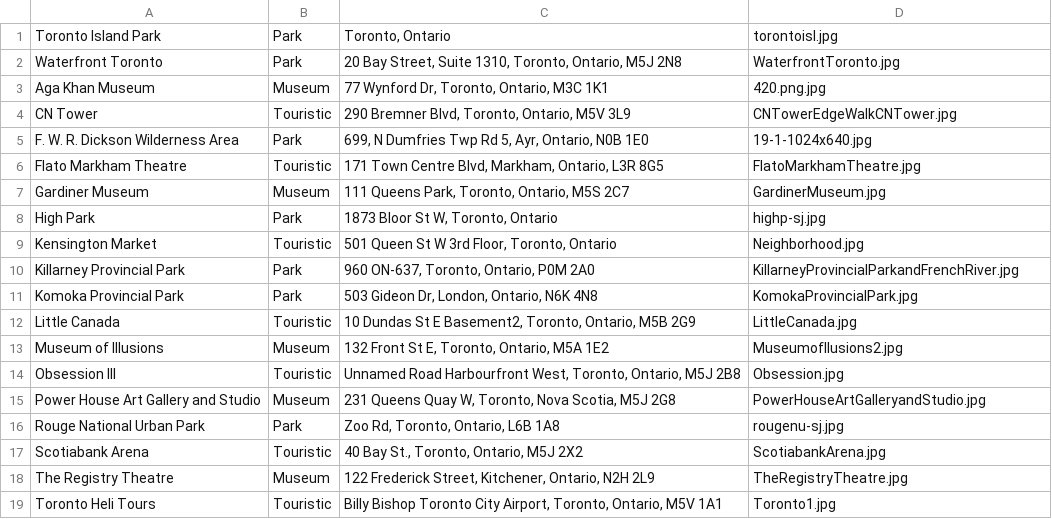
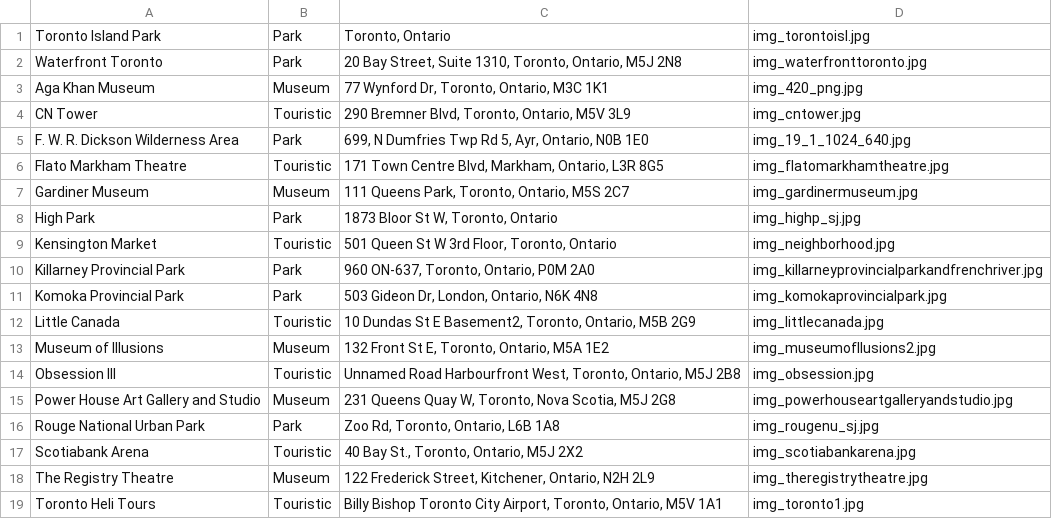
Before and after one commit to Janjanhsu/COMP304_GroupProject, a CSV file: yichen_kwokwing_COMP304Sec001_Lab04/app/src/main/res/raw/attractions.csv, drawn as a sheet.

```diff
--- a/yichen_kwokwing_COMP304Sec001_Lab04/app/src/main/res/raw/attractions.csv
+++ b/yichen_kwokwing_COMP304Sec001_Lab04/app/src/main/res/raw/attractions.csv
@@ -1,19 +1,19 @@
-Toronto Island Park,Park,"Toronto, Ontario",torontoisl.jpg
-Waterfront Toronto,Park,"20 Bay Street, Suite 1310, Toronto, Ontario, M5J 2N8",WaterfrontToronto.jpg
-Aga Khan Museum,Museum,"77 Wynford Dr, Toronto, Ontario, M3C 1K1",420.png.jpg
-CN Tower,Touristic,"290 Bremner Blvd, Toronto, Ontario, M5V 3L9",CNTowerEdgeWalkCNTower.jpg
-F. W. R. Dickson Wilderness Area,Park,"699, N Dumfries Twp Rd 5, Ayr, Ontario, N0B 1E0",19-1-1024x640.jpg
-Flato Markham Theatre,Touristic,"171 Town Centre Blvd, Markham, Ontario, L3R 8G5",FlatoMarkhamTheatre.jpg
-Gardiner Museum,Museum,"111 Queens Park, Toronto, Ontario, M5S 2C7",GardinerMuseum.jpg
-High Park,Park,"1873 Bloor St W, Toronto, Ontario",highp-sj.jpg
-Kensington Market,Touristic,"501 Queen St W 3rd Floor, Toronto, Ontario",Neighborhood.jpg
-Killarney Provincial Park,Park,"960 ON-637, Toronto, Ontario, P0M 2A0",KillarneyProvincialParkandFrenchRiver.jpg
-Komoka Provincial Park,Park,"503 Gideon Dr, London, Ontario, N6K 4N8",KomokaProvincialPark.jpg
-Little Canada,Touristic,"10 Dundas St E Basement2, Toronto, Ontario, M5B 2G9",LittleCanada.jpg
-Museum of Illusions,Museum,"132 Front St E, Toronto, Ontario, M5A 1E2",Museumofllusions2.jpg
-Obsession III,Touristic,"Unnamed Road Harbourfront West, Toronto, Ontario, M5J 2B8",Obsession.jpg
-Power House Art Gallery and Studio,Museum,"231 Queens Quay W, Toronto, Nova Scotia, M5J 2G8",PowerHouseArtGalleryandStudio.jpg
-Rouge National Urban Park,Park,"Zoo Rd, Toronto, Ontario, L6B 1A8",rougenu-sj.jpg
-Scotiabank Arena,Touristic,"40 Bay St., Toronto, Ontario, M5J 2X2",ScotiabankArena.jpg
-The Registry Theatre,Museum,"122 Frederick Street, Kitchener, Ontario, N2H 2L9",TheRegistryTheatre.jpg
-Toronto Heli Tours,Touristic,"Billy Bishop Toronto City Airport, Toronto, Ontario, M5V 1A1",Toronto1.jpg
+Toronto Island Park,Park,"Toronto, Ontario",img_torontoisl.jpg
+Waterfront Toronto,Park,"20 Bay Street, Suite 1310, Toronto, Ontario, M5J 2N8",img_waterfronttoronto.jpg
+Aga Khan Museum,Museum,"77 Wynford Dr, Toronto, Ontario, M3C 1K1",img_420_png.jpg
+CN Tower,Touristic,"290 Bremner Blvd, Toronto, Ontario, M5V 3L9",img_cntower.jpg
+F. W. R. Dickson Wilderness Area,Park,"699, N Dumfries Twp Rd 5, Ayr, Ontario, N0B 1E0",img_19_1_1024_640.jpg
+Flato Markham Theatre,Touristic,"171 Town Centre Blvd, Markham, Ontario, L3R 8G5",img_flatomarkhamtheatre.jpg
+Gardiner Museum,Museum,"111 Queens Park, Toronto, Ontario, M5S 2C7",img_gardinermuseum.jpg
+High Park,Park,"1873 Bloor St W, Toronto, Ontario",img_highp_sj.jpg
+Kensington Market,Touristic,"501 Queen St W 3rd Floor, Toronto, Ontario",img_neighborhood.jpg
+Killarney Provincial Park,Park,"960 ON-637, Toronto, Ontario, P0M 2A0",img_killarneyprovincialparkandfrenchriver.jpg
+Komoka Provincial Park,Park,"503 Gideon Dr, London, Ontario, N6K 4N8",img_komokaprovincialpark.jpg
+Little Canada,Touristic,"10 Dundas St E Basement2, Toronto, Ontario, M5B 2G9",img_littlecanada.jpg
+Museum of Illusions,Museum,"132 Front St E, Toronto, Ontario, M5A 1E2",img_museumofllusions2.jpg
+Obsession III,Touristic,"Unnamed Road Harbourfront West, Toronto, Ontario, M5J 2B8",img_obsession.jpg
+Power House Art Gallery and Studio,Museum,"231 Queens Quay W, Toronto, Nova Scotia, M5J 2G8",img_powerhouseartgalleryandstudio.jpg
+Rouge National Urban Park,Park,"Zoo Rd, Toronto, Ontario, L6B 1A8",img_rougenu_sj.jpg
+Scotiabank Arena,Touristic,"40 Bay St., Toronto, Ontario, M5J 2X2",img_scotiabankarena.jpg
+The Registry Theatre,Museum,"122 Frederick Street, Kitchener, Ontario, N2H 2L9",img_theregistrytheatre.jpg
+Toronto Heli Tours,Touristic,"Billy Bishop Toronto City Airport, Toronto, Ontario, M5V 1A1",img_toronto1.jpg
```
Also changed, not shown: 40 other files.
